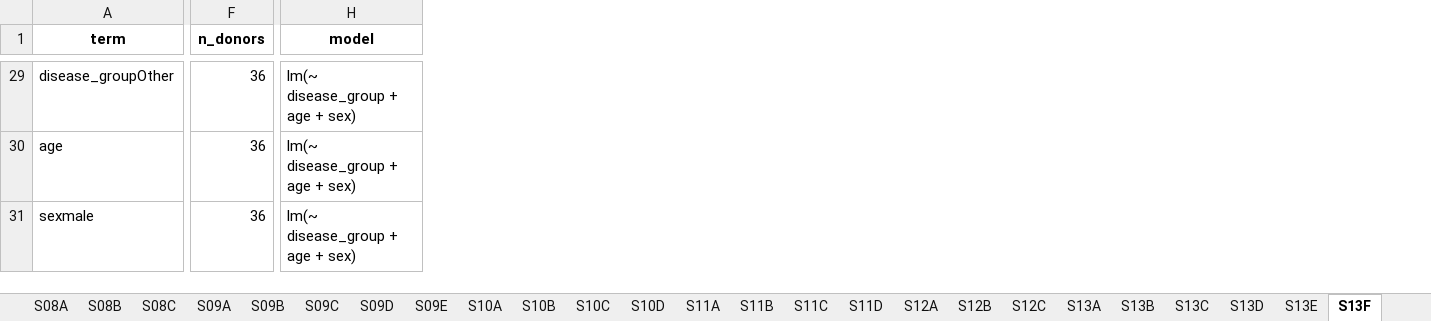
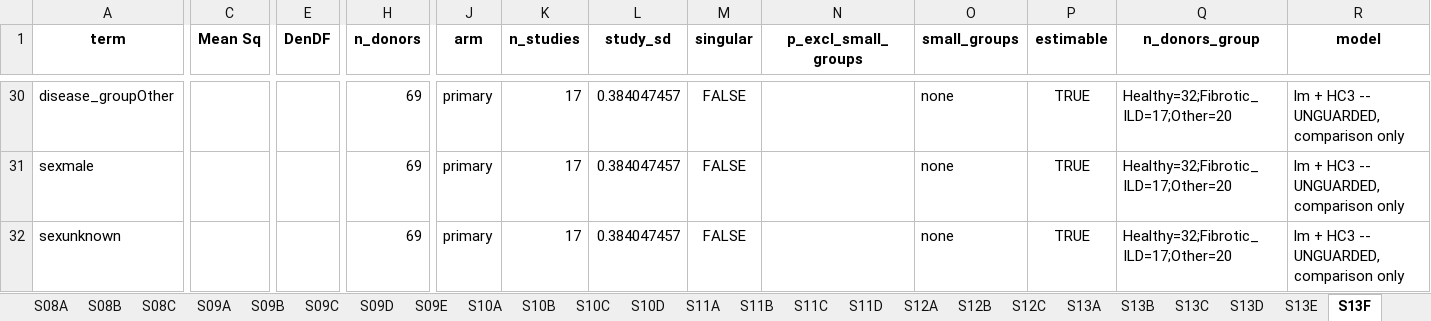
Before and after one commit to heart-gen/angiotensinII_lung, an Excel workbook: tables/_m/supplementary_tables.xlsx, sheet S13F, drawn as a sheet; only a part is shown, gaps mark what is left out; values as stored, in another font and other column widths than the file's, no borders; removed rows and columns are numbered as before the commit, all else as after; rows hold the shown columns only; the diff covers the shown part only; the diff names each change by its address in the sheet, - before the commit and + after, or states it on an @@ line.

```diff
--- a/tables/_m/supplementary_tables.xlsx (sheet S13F)
+++ b/tables/_m/supplementary_tables.xlsx (sheet S13F)
+column C (Mean Sq), empty
+column E (DenDF), empty
+column J (arm), rows 30-31: primary | primary
+column K (n_studies), rows 30-31: 17 | 17
+column L (study_sd), rows 30-31: 0.384047457 | 0.384047457
+column M (singular), rows 30-31: FALSE | FALSE
+column N (p_excl_small_groups), empty
+column O (small_groups), rows 30-31: none | none
+column P (estimable), rows 30-31: TRUE | TRUE
+column Q (n_donors_group), rows 30-31: Healthy=32;Fibrotic_ILD=17;Other=20 | Healthy=32;Fibrotic_ILD=17;Other=20
-H30 (n_donors): 36
+H30 (n_donors): 69
-R30 (model): lm(~ disease_group + age + sex)
+R30 (model): lm + HC3 -- UNGUARDED, comparison only
-row 30: age | 36 | lm(~ disease_group + age + sex)
-H31 (n_donors): 36
+H31 (n_donors): 69
-R31 (model): lm(~ disease_group + age + sex)
+R31 (model): lm + HC3 -- UNGUARDED, comparison only
+row 32: sexunknown |  |  | 69 | primary | 17 | 0.384047457 | FALSE |  | none | TRUE | Healthy=32;Fibrotic_ILD=17;Other=20 | lm + HC3 -- UNGUARDED, comparison only
```
Also changed, not shown: 18 added rows, 17 removed rows and 68 edited cells elsewhere in this sheet, sheet S14A, sheet S14B, sheet S14C, sheet S13E, sheet S12A, sheet S12C, 1 more sheet, 12 other files.
